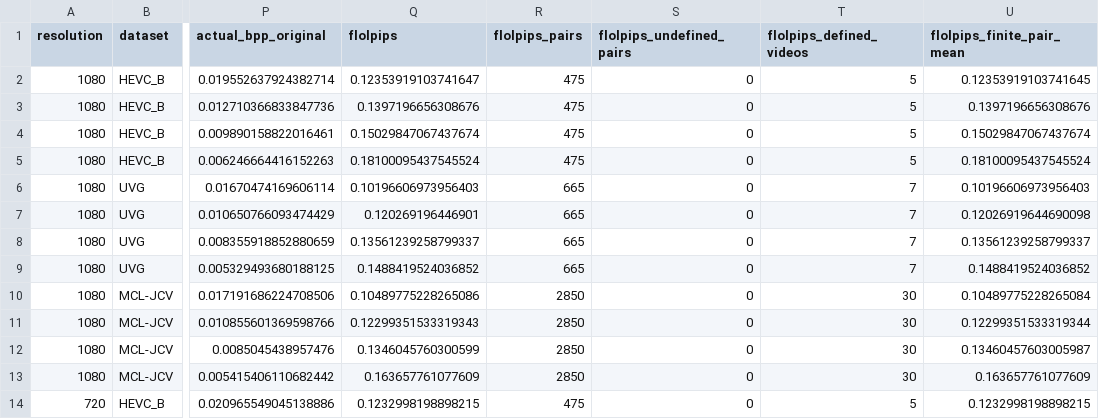
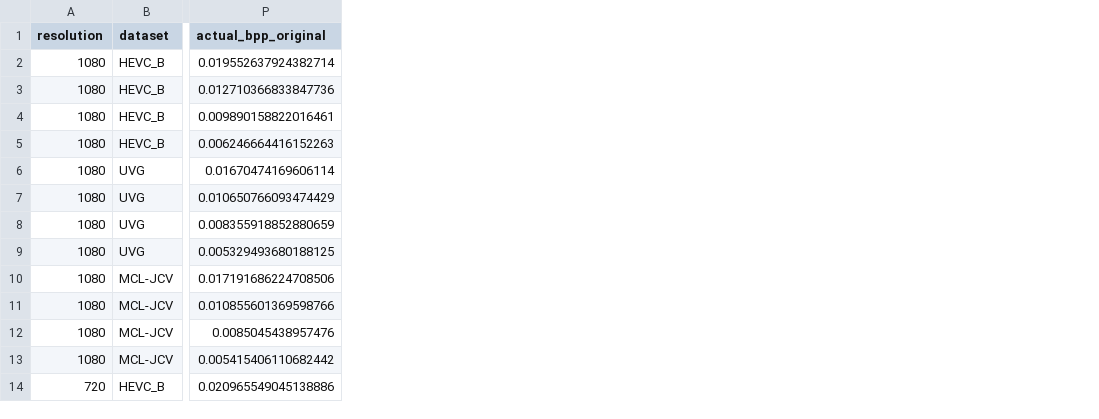
Before and after one commit to qzwamg-web/RIFT-RESIDUAL-INFORMED-FLOW-TRANSFER-FOR-ONE-STEP-GENERATIVE-VIDEO-COMPRESSION, a CSV file: docs/benchmarks/DATASET_METRICS.csv, drawn as a sheet; only a part is shown, gaps mark what is left out; the diff names each change by its address in the sheet, - before the commit and + after, or states it on an @@ line.

Commit message:
Remove FloLPIPS from public reports and drop agent instructions

```diff
--- a/docs/benchmarks/DATASET_METRICS.csv
+++ b/docs/benchmarks/DATASET_METRICS.csv
-column Q (flolpips), rows 2-14: 0.12353919103741647 | 0.1397196656308676 | 0.15029847067437674 | 0.18100095437545524 | 0.10196606973956403 | 0.120269196446901 | 0.13561239258799337 | 0.1488419524036852 | 0.10489775228265086 | 0.12299351533319343 | 0.1346045760300599 | 0.163657761077609 | 0.1232998198898215
-column R (flolpips_pairs), rows 2-14: 475 | 475 | 475 | 475 | 665 | 665 | 665 | 665 | 2850 | 2850 | 2850 | 2850 | 475
-column S (flolpips_undefined_pairs), rows 2-14: all 0
-column T (flolpips_defined_videos), rows 2-14: 5 | 5 | 5 | 5 | 7 | 7 | 7 | 7 | 30 | 30 | 30 | 30 | 5
-column U (flolpips_finite_pair_mean), rows 2-14: 0.12353919103741645 | 0.1397196656308676 | 0.15029847067437674 | 0.18100095437545524 | 0.10196606973956403 | 0.12026919644690098 | 0.13561239258799337 | 0.1488419524036852 | 0.10489775228265084 | 0.12299351533319344 | 0.13460457603005987 | 0.163657761077609 | 0.1232998198898215
```
Also changed, not shown: 8 other files.
